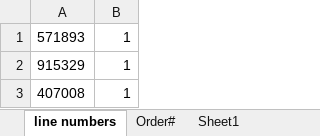
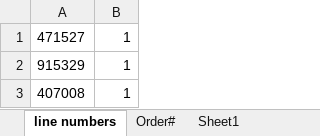
Before and after one commit to PriyomSaha/NewAvon-Robot, an Excel workbook: Resources/support.xlsx, sheet line numbers, drawn as a sheet; only a part is shown; values as stored, in another font and other column widths than the file's, no borders; the diff names each change by its address in the sheet, - before the commit and + after, or states it on an @@ line.

```diff
--- a/Resources/support.xlsx (sheet line numbers)
+++ b/Resources/support.xlsx (sheet line numbers)
-A1: 571893
+A1: 471527
```
Also changed, not shown: sheet Accounts, sheet Order#, 16 other files.
